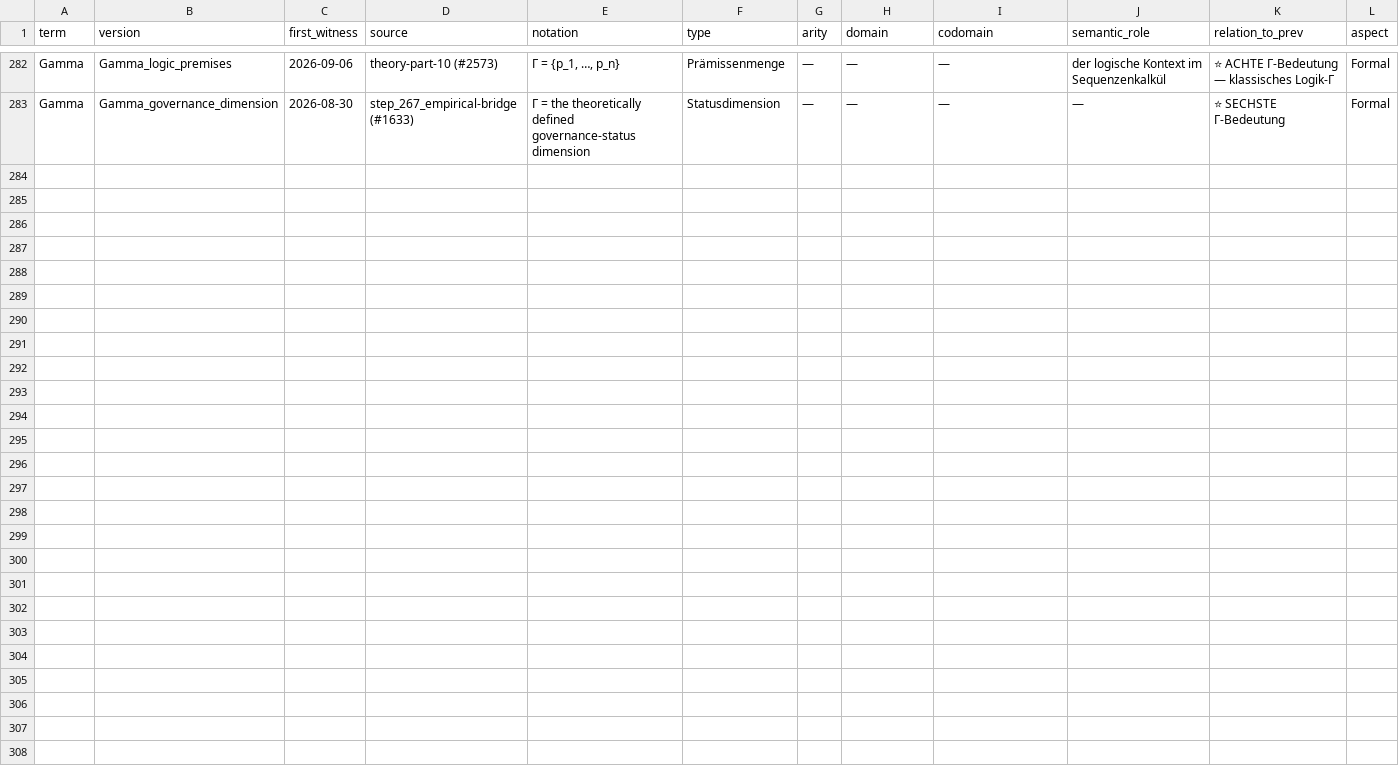
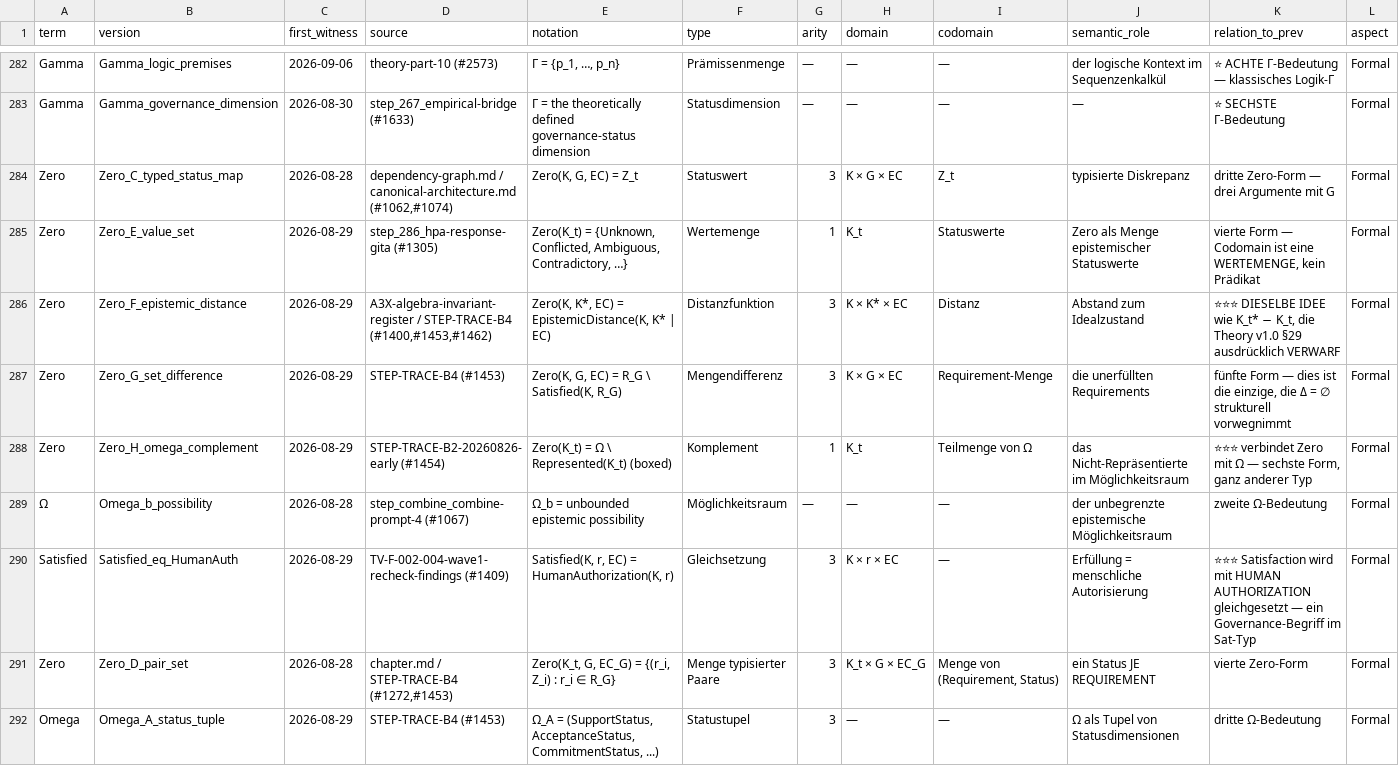
Before and after one commit to dr-roshyara/nrna1, a TSV file: docs/knowledgeos/theory-extraction/reconstruction/05-DEFINITION-EVOLUTION-REGISTRY.tsv, drawn as a sheet; only a part is shown, gaps mark what is left out; rows hold the shown columns only; the diff names each change by its address in the sheet, - before the commit and + after, or states it on an @@ line.

```diff
--- a/docs/knowledgeos/theory-extraction/reconstruction/05-DEFINITION-EVOLUTION-REGISTRY.tsv
+++ b/docs/knowledgeos/theory-extraction/reconstruction/05-DEFINITION-EVOLUTION-REGISTRY.tsv
+row 284: Zero | Zero_C_typed_status_map | 2026-08-28 | dependency-graph.md / canonical-architecture.md (#1062,#1074) | Zero(K, G, EC) = Z_t | Statuswert | 3 | K × G × EC | Z_t | typisierte Diskrepanz | dritte Zero-Form — drei Argumente mit G | Formal
+row 285: Zero | Zero_E_value_set | 2026-08-29 | step_286_hpa-response-gita (#1305) | Zero(K_t) = {Unknown, Conflicted, Ambiguous, Contradictory, …} | Wertemenge | 1 | K_t | Statuswerte | Zero als Menge epistemischer Statuswerte | vierte Form — Codomain ist eine WERTEMENGE, kein Prädikat | Formal
+row 286: Zero | Zero_F_epistemic_distance | 2026-08-29 | A3X-algebra-invariant-register / STEP-TRACE-B4 (#1400,#1453,#1462) | Zero(K, K*, EC) = EpistemicDistance(K, K* | EC) | Distanzfunktion | 3 | K × K* × EC | Distanz | Abstand zum Idealzustand | ⭐⭐⭐ DIESELBE IDEE wie K_t* − K_t, die Theory v1.0 §29 ausdrücklich VERWARF | Formal
+row 287: Zero | Zero_G_set_difference | 2026-08-29 | STEP-TRACE-B4 (#1453) | Zero(K, G, EC) = R_G \ Satisfied(K, R_G) | Mengendifferenz | 3 | K × G × EC | Requirement-Menge | die unerfüllten Requirements | fünfte Form — dies ist die einzige, die Δ = ∅ strukturell vorwegnimmt | Formal
+row 288: Zero | Zero_H_omega_complement | 2026-08-29 | STEP-TRACE-B2-20260826-early (#1454) | Zero(K_t) = Ω \ Represented(K_t) (boxed) | Komplement | 1 | K_t | Teilmenge von Ω | das Nicht-Repräsentierte im Möglichkeitsraum | ⭐⭐⭐ verbindet Zero mit Ω — sechste Form, ganz anderer Typ | Formal
+row 289: Ω | Omega_b_possibility | 2026-08-28 | step_combine_combine-prompt-4 (#1067) | Ω_b = unbounded epistemic possibility | Möglichkeitsraum | — | — | — | der unbegrenzte epistemische Möglichkeitsraum | zweite Ω-Bedeutung | Formal
+row 290: Satisfied | Satisfied_eq_HumanAuth | 2026-08-29 | TV-F-002-004-wave1-recheck-findings (#1409) | Satisfied(K, r, EC) = HumanAuthorization(K, r) | Gleichsetzung | 3 | K × r × EC | — | Erfüllung = menschliche Autorisierung | ⭐⭐⭐ Satisfaction wird mit HUMAN AUTHORIZATION gleichgesetzt — ein Governance-Begriff im Sat-Typ | Formal
+row 291: Zero | Zero_D_pair_set | 2026-08-28 | chapter.md / STEP-TRACE-B4 (#1272,#1453) | Zero(K_t, G, EC_G) = {(r_i, Z_i) : r_i ∈ R_G} | Menge typisierter Paare | 3 | K_t × G × EC_G | Menge von (Requirement, Status) | ein Status JE REQUIREMENT | vierte Zero-Form | Formal
+row 292: Omega | Omega_A_status_tuple | 2026-08-29 | STEP-TRACE-B4 (#1453) | Ω_A = (SupportStatus, AcceptanceStatus, CommitmentStatus, ...) | Statustupel | 3 | — | — | Ω als Tupel von Statusdimensionen | dritte Ω-Bedeutung | Formal
```
Also changed, not shown: docs/knowledgeos/theory-extraction/reconstruction/04-LINEAGE-EDGES.tsv, 10 other files.
